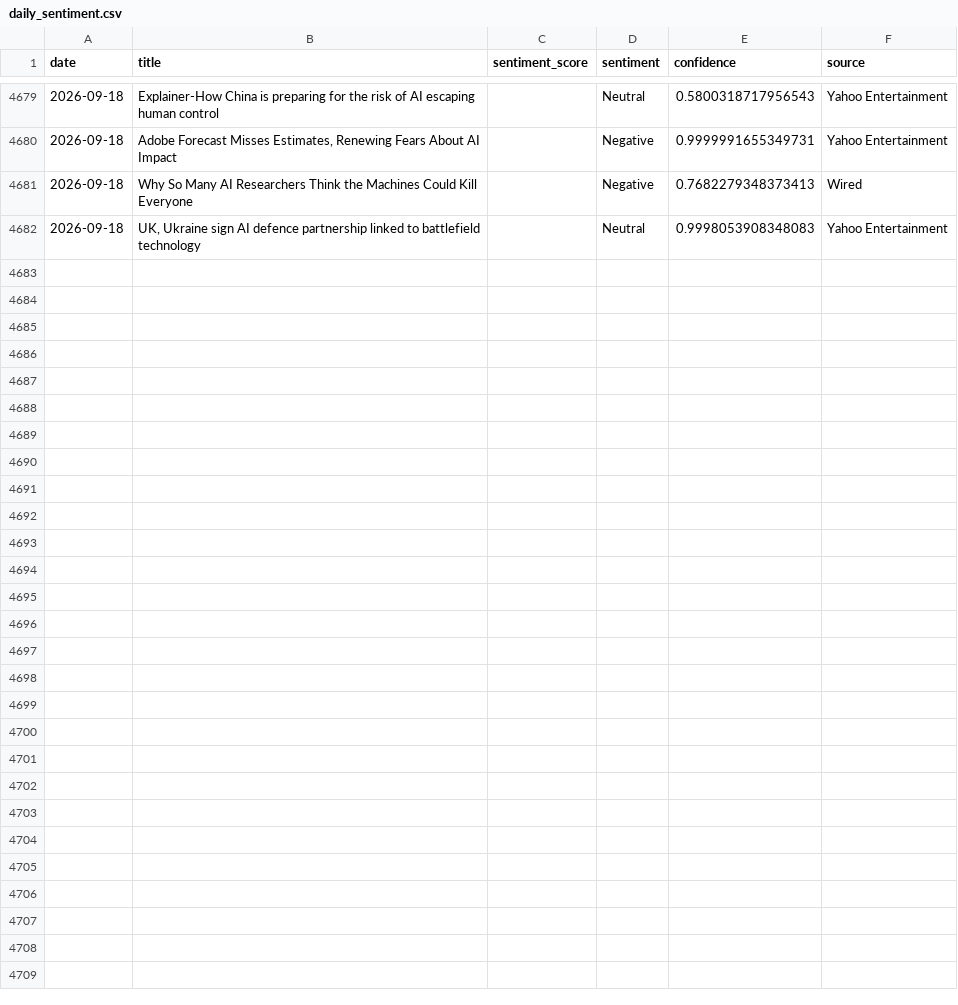
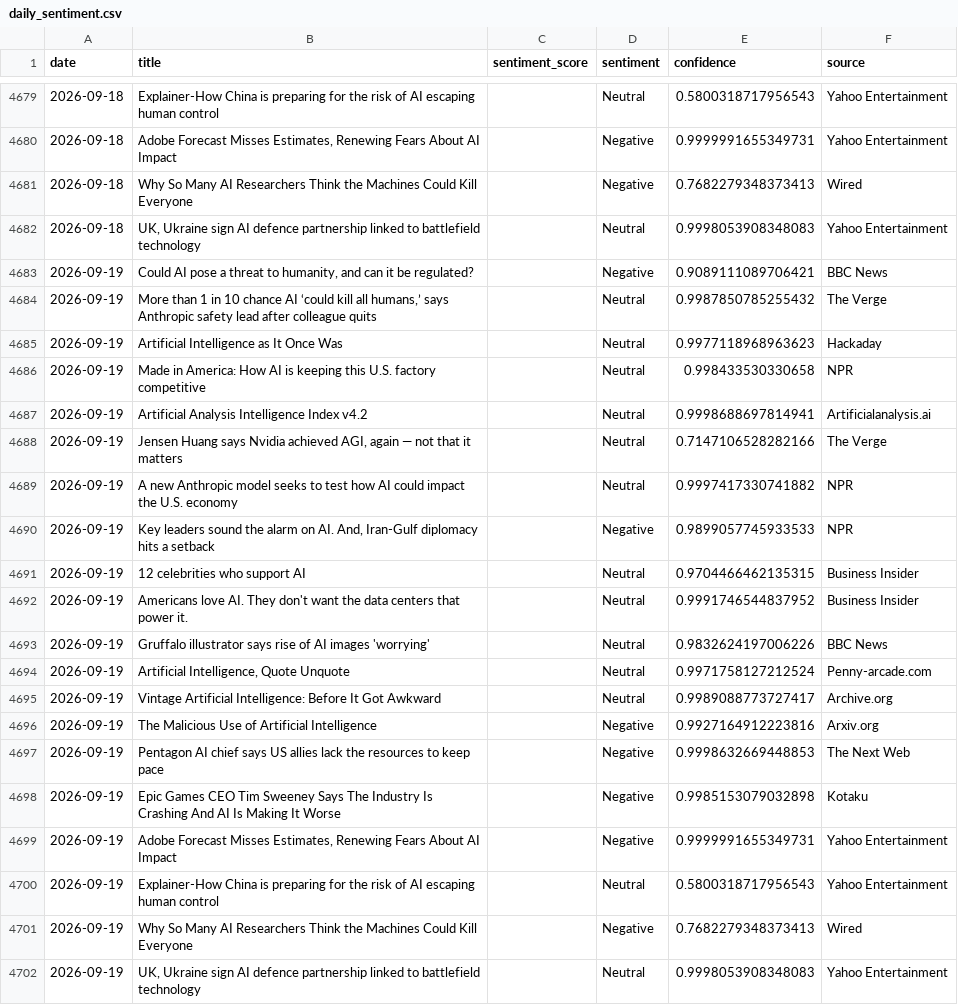
Before and after one commit to pranjalmandhan/AI-Sentiment_Pulse---Automated-News-Analysis-Dashboard, a CSV file: data/daily_sentiment.csv, drawn as a sheet; only a part is shown, gaps mark what is left out; the diff covers the shown part only; the diff names each change by its address in the sheet, - before the commit and + after, or states it on an @@ line.

```diff
--- a/data/daily_sentiment.csv
+++ b/data/daily_sentiment.csv
+row 4683: 2026-09-19 | Could AI pose a threat to humanity, and can it be regulated? |  | Negative | 0.9089111089706421 | BBC News
+row 4684: 2026-09-19 | More than 1 in 10 chance AI ‘could kill all humans,’ says Anthropic safety lead after colleague quits |  | Neutral | 0.9987850785255432 | The Verge
+row 4685: 2026-09-19 | Artificial Intelligence as It Once Was |  | Neutral | 0.9977118968963623 | Hackaday
+row 4686: 2026-09-19 | Made in America: How AI is keeping this U.S. factory competitive |  | Neutral | 0.998433530330658 | NPR
+row 4687: 2026-09-19 | Artificial Analysis Intelligence Index v4.2 |  | Neutral | 0.9998688697814941 | Artificialanalysis.ai
+row 4688: 2026-09-19 | Jensen Huang says Nvidia achieved AGI, again — not that it matters |  | Neutral | 0.7147106528282166 | The Verge
+row 4689: 2026-09-19 | A new Anthropic model seeks to test how AI could impact the U.S. economy |  | Neutral | 0.9997417330741882 | NPR
+row 4690: 2026-09-19 | Key leaders sound the alarm on AI. And, Iran-Gulf diplomacy hits a setback |  | Negative | 0.9899057745933533 | NPR
+row 4691: 2026-09-19 | 12 celebrities who support AI |  | Neutral | 0.9704466462135315 | Business Insider
+row 4692: 2026-09-19 | Americans love AI. They don't want the data centers that power it. |  | Neutral | 0.9991746544837952 | Business Insider
+row 4693: 2026-09-19 | Gruffalo illustrator says rise of AI images 'worrying' |  | Neutral | 0.9832624197006226 | BBC News
+row 4694: 2026-09-19 | Artificial Intelligence, Quote Unquote |  | Neutral | 0.9971758127212524 | Penny-arcade.com
+row 4695: 2026-09-19 | Vintage Artificial Intelligence: Before It Got Awkward |  | Neutral | 0.9989088773727417 | Archive.org
+row 4696: 2026-09-19 | The Malicious Use of Artificial Intelligence |  | Negative | 0.9927164912223816 | Arxiv.org
+row 4697: 2026-09-19 | Pentagon AI chief says US allies lack the resources to keep pace |  | Negative | 0.9998632669448853 | The Next Web
+row 4698: 2026-09-19 | Epic Games CEO Tim Sweeney Says The Industry Is Crashing And AI Is Making It Worse |  | Negative | 0.9985153079032898 | Kotaku
+row 4699: 2026-09-19 | Adobe Forecast Misses Estimates, Renewing Fears About AI Impact |  | Negative | 0.9999991655349731 | Yahoo Entertainment
+row 4700: 2026-09-19 | Explainer-How China is preparing for the risk of AI escaping human control |  | Neutral | 0.5800318717956543 | Yahoo Entertainment
+row 4701: 2026-09-19 | Why So Many AI Researchers Think the Machines Could Kill Everyone |  | Negative | 0.7682279348373413 | Wired
+row 4702: 2026-09-19 | UK, Ukraine sign AI defence partnership linked to battlefield technology |  | Neutral | 0.9998053908348083 | Yahoo Entertainment
```
Also changed, not shown: 6 edited cells elsewhere in this file.
